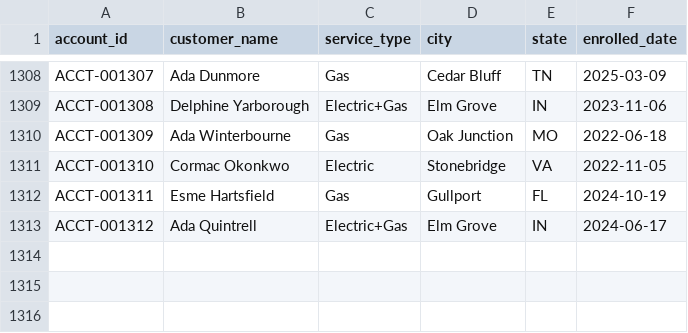
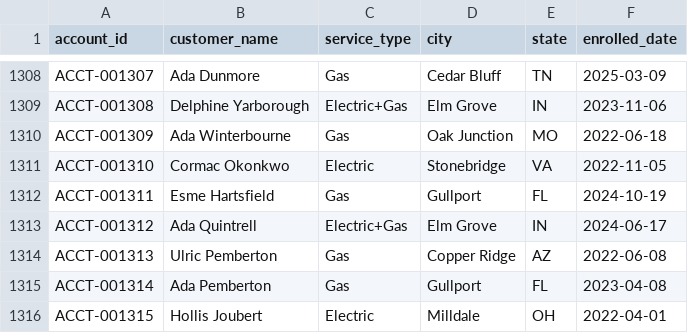
Before and after one commit to jelendu/remit-reconciliation-engine, a CSV file: data_gen/output/accounts.csv, drawn as a sheet; only a part is shown, gaps mark what is left out; the diff names each change by its address in the sheet, - before the commit and + after, or states it on an @@ line.

```diff
--- a/data_gen/output/accounts.csv
+++ b/data_gen/output/accounts.csv
+row 1314: ACCT-001313 | Ulric Pemberton | Gas | Copper Ridge | AZ | 2022-06-08
+row 1315: ACCT-001314 | Ada Pemberton | Gas | Gullport | FL | 2023-04-08
+row 1316: ACCT-001315 | Hollis Joubert | Electric | Milldale | OH | 2022-04-01
```
Also changed, not shown: data_gen/output/_scenarios.csv, data_gen/output/adjustments.csv, 17 other files.
